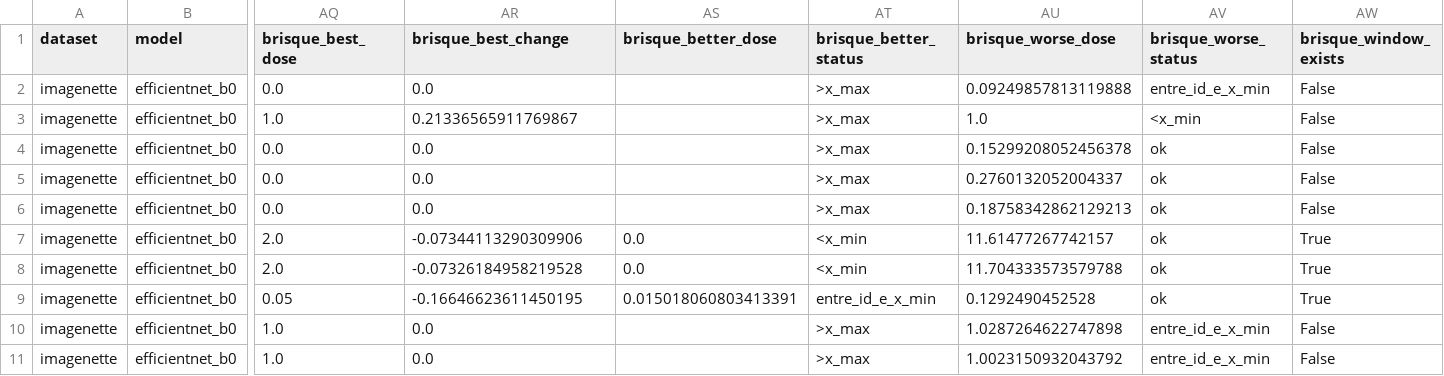
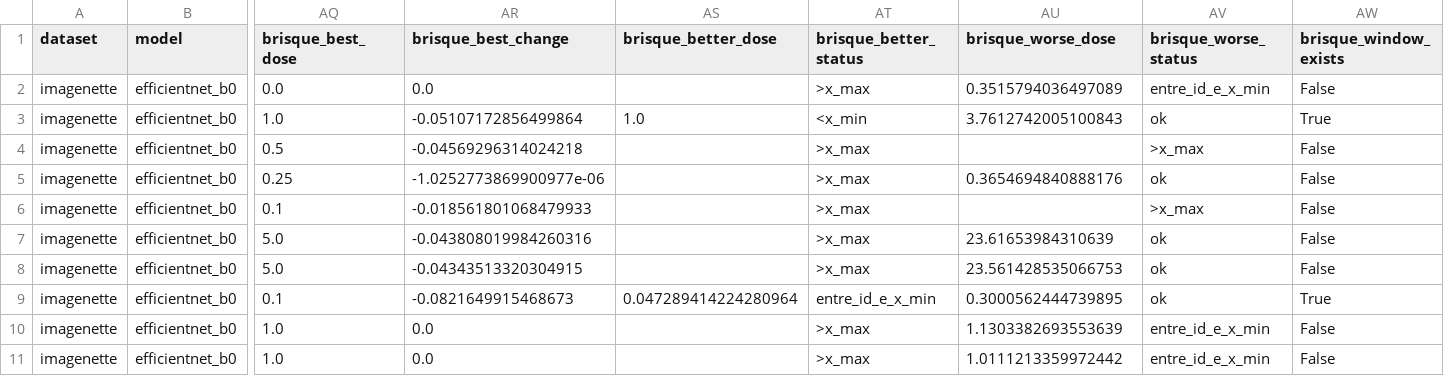
Before and after one commit to beatrizalmeidaf/pdi, a CSV file: docs/resultados/thresholds_imagenette.csv, drawn as a sheet; only a part is shown, gaps mark what is left out; the diff covers the shown part only; the diff names each change by its address in the sheet, - before the commit and + after, or states it on an @@ line.

Commit message:
fix: BRISQUE resumido pela razão das médias
O BRISQUE pode ficar perto de zero ou negativo em imagens nítidas
(Imagenette: ~10% das originais < 5, ~3% < 0). A média das variações
relativas por imagem explodia nelas: no laplaciano leve dizia +43%
(pior) enquanto a mediana dizia -18% (melhor).

- quality.compare passa a salvar q_brisque_orig
- limiares usam mean(q)/mean(q0) - 1 (brisque_fix.py); runs antigos
  usam o BRISQUE das originais recalculado (mesmas imagens, conferido)
- limiares de acurácia não mudam; CIFAR muda na 2a casa decimal
- results.md §9 e §10.3 refeitos; tabela antiga preservada

```diff
--- a/docs/resultados/thresholds_imagenette.csv
+++ b/docs/resultados/thresholds_imagenette.csv
-AU2 (brisque_worse_dose): 0.09249857813119888
+AU2 (brisque_worse_dose): 0.3515794036497089
-AR3 (brisque_best_change): 0.21336565911769867
+AR3 (brisque_best_change): -0.05107172856499864
-AS3 (brisque_better_dose): (empty)
+AS3 (brisque_better_dose): 1.0
-AT3 (brisque_better_status): >x_max
+AT3 (brisque_better_status): <x_min
-AU3 (brisque_worse_dose): 1.0
+AU3 (brisque_worse_dose): 3.7612742005100843
-AV3 (brisque_worse_status): <x_min
+AV3 (brisque_worse_status): ok
-AW3 (brisque_window_exists): False
+AW3 (brisque_window_exists): True
-AQ4 (brisque_best_dose): 0.0
+AQ4 (brisque_best_dose): 0.5
-AR4 (brisque_best_change): 0.0
+AR4 (brisque_best_change): -0.04569296314024218
-AU4 (brisque_worse_dose): 0.15299208052456378
+AU4 (brisque_worse_dose): (empty)
-AV4 (brisque_worse_status): ok
+AV4 (brisque_worse_status): >x_max
-AQ5 (brisque_best_dose): 0.0
+AQ5 (brisque_best_dose): 0.25
-AR5 (brisque_best_change): 0.0
+AR5 (brisque_best_change): -1.0252773869900977e-06
-AU5 (brisque_worse_dose): 0.2760132052004337
+AU5 (brisque_worse_dose): 0.3654694840888176
-AQ6 (brisque_best_dose): 0.0
+AQ6 (brisque_best_dose): 0.1
-AR6 (brisque_best_change): 0.0
+AR6 (brisque_best_change): -0.018561801068479933
-AU6 (brisque_worse_dose): 0.18758342862129213
+AU6 (brisque_worse_dose): (empty)
-AV6 (brisque_worse_status): ok
+AV6 (brisque_worse_status): >x_max
-AQ7:AQ8 (brisque_best_dose): 2.0
+AQ7:AQ8 (brisque_best_dose): 5.0
-AR7 (brisque_best_change): -0.07344113290309906
+AR7 (brisque_best_change): -0.043808019984260316
-AS7:AS8 (brisque_better_dose): 0.0
+AS7:AS8 (brisque_better_dose): (empty)
-AT7:AT8 (brisque_better_status): <x_min
+AT7:AT8 (brisque_better_status): >x_max
-AU7 (brisque_worse_dose): 11.61477267742157
+AU7 (brisque_worse_dose): 23.61653984310639
-AW7:AW8 (brisque_window_exists): True
+AW7:AW8 (brisque_window_exists): False
-AR8 (brisque_best_change): -0.07326184958219528
+AR8 (brisque_best_change): -0.04343513320304915
-AU8 (brisque_worse_dose): 11.704333573579788
+AU8 (brisque_worse_dose): 23.561428535066753
-AQ9 (brisque_best_dose): 0.05
+AQ9 (brisque_best_dose): 0.1
-AR9 (brisque_best_change): -0.16646623611450195
+AR9 (brisque_best_change): -0.0821649915468673
-AS9 (brisque_better_dose): 0.015018060803413391
+AS9 (brisque_better_dose): 0.047289414224280964
-AU9 (brisque_worse_dose): 0.1292490452528
+AU9 (brisque_worse_dose): 0.3000562444739895
-AU10 (brisque_worse_dose): 1.0287264622747898
+AU10 (brisque_worse_dose): 1.1303382693553639
-AU11 (brisque_worse_dose): 1.0023150932043792
+AU11 (brisque_worse_dose): 1.0111213359972442
```
Also changed, not shown: 93 edited cells elsewhere in this file, docs/resultados/thresholds.csv, 10 other files.
